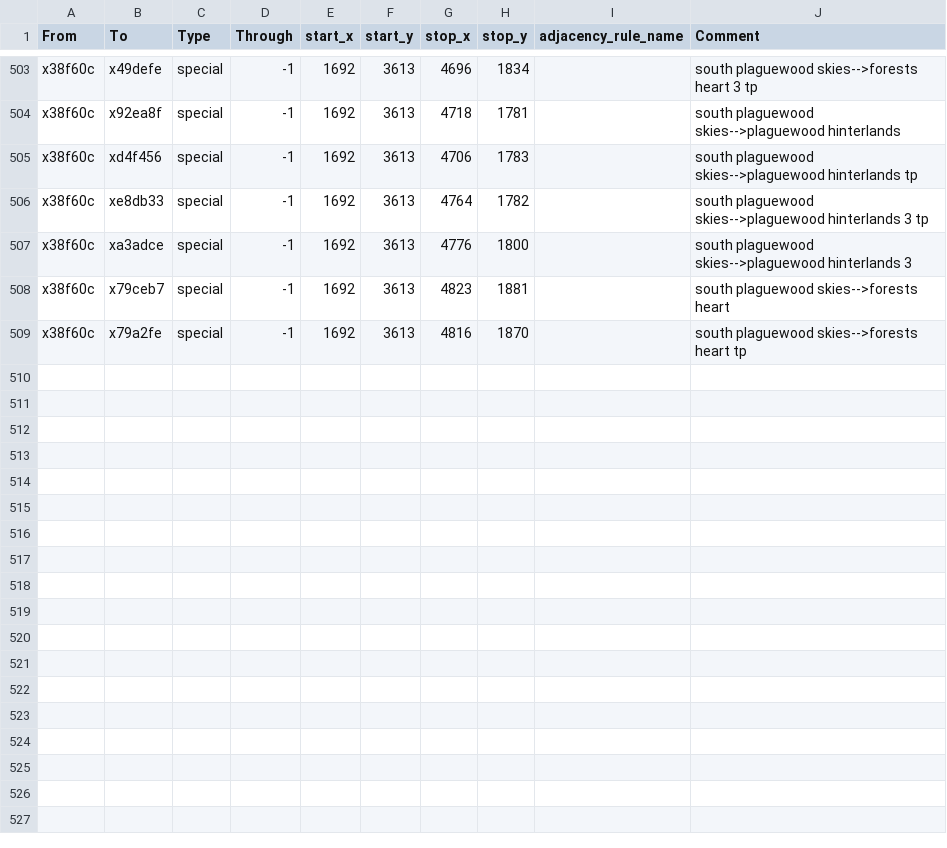
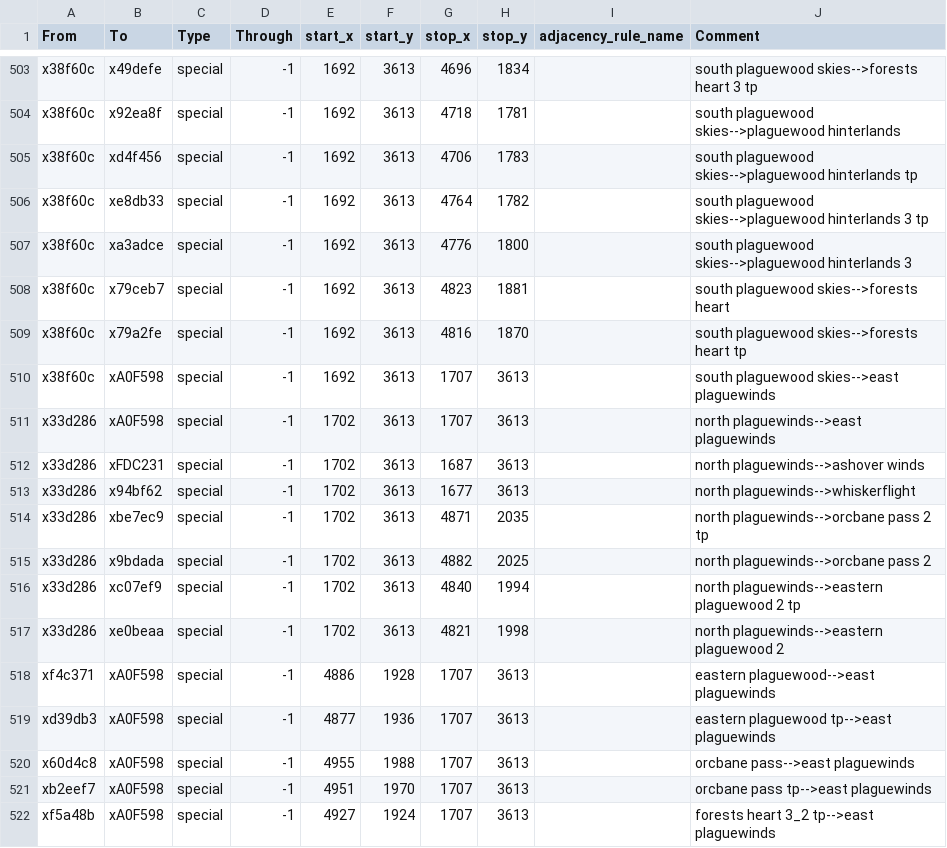
Before and after one commit to Nightingale1997/Realms-of-Exether, a CSV file: map_data/adjacencies.csv, drawn as a sheet; only a part is shown, gaps mark what is left out; the diff names each change by its address in the sheet, - before the commit and + after, or states it on an @@ line.

Commit message:
east plaguewinds

```diff
--- a/map_data/adjacencies.csv
+++ b/map_data/adjacencies.csv
+row 510: x38f60c | xA0F598 | special | -1 | 1692 | 3613 | 1707 | 3613 |  | south plaguewood skies-->east plaguewinds
+row 511: x33d286 | xA0F598 | special | -1 | 1702 | 3613 | 1707 | 3613 |  | north plaguewinds-->east plaguewinds
+row 512: x33d286 | xFDC231 | special | -1 | 1702 | 3613 | 1687 | 3613 |  | north plaguewinds-->ashover winds
+row 513: x33d286 | x94bf62 | special | -1 | 1702 | 3613 | 1677 | 3613 |  | north plaguewinds-->whiskerflight
+row 514: x33d286 | xbe7ec9 | special | -1 | 1702 | 3613 | 4871 | 2035 |  | north plaguewinds-->orcbane pass 2 tp
+row 515: x33d286 | x9bdada | special | -1 | 1702 | 3613 | 4882 | 2025 |  | north plaguewinds-->orcbane pass 2
+row 516: x33d286 | xc07ef9 | special | -1 | 1702 | 3613 | 4840 | 1994 |  | north plaguewinds-->eastern plaguewood 2 tp
+row 517: x33d286 | xe0beaa | special | -1 | 1702 | 3613 | 4821 | 1998 |  | north plaguewinds-->eastern plaguewood 2
+row 518: xf4c371 | xA0F598 | special | -1 | 4886 | 1928 | 1707 | 3613 |  | eastern plaguewood-->east plaguewinds
+row 519: xd39db3 | xA0F598 | special | -1 | 4877 | 1936 | 1707 | 3613 |  | eastern plaguewood tp-->east plaguewinds
+row 520: x60d4c8 | xA0F598 | special | -1 | 4955 | 1988 | 1707 | 3613 |  | orcbane pass-->east plaguewinds
+row 521: xb2eef7 | xA0F598 | special | -1 | 4951 | 1970 | 1707 | 3613 |  | orcbane pass tp-->east plaguewinds
+row 522: xf5a48b | xA0F598 | special | -1 | 4927 | 1924 | 1707 | 3613 |  | forests heart 3_2 tp-->east plaguewinds
```
Also changed, not shown: 7 other files.
